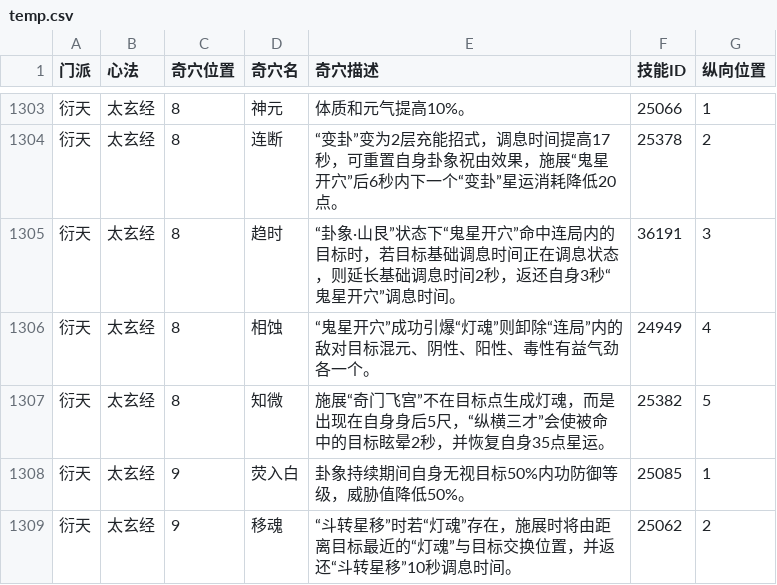
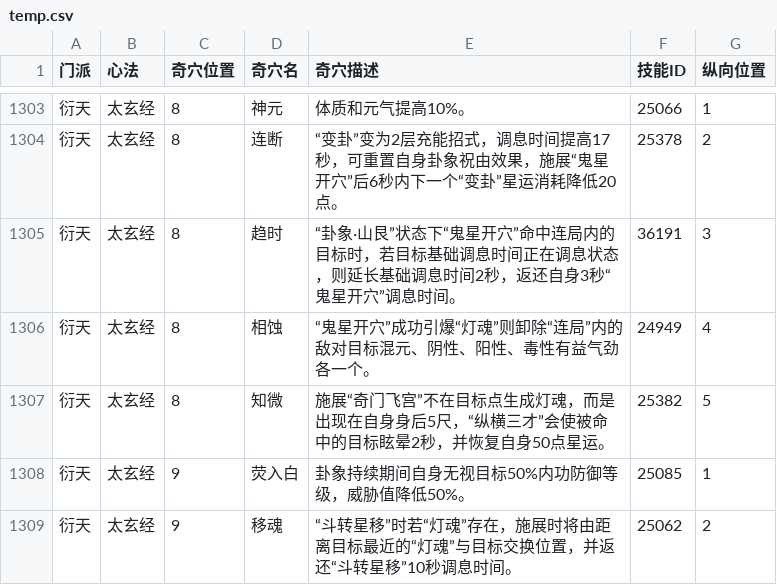
Before and after one commit to JX3BOX/jx3box-talent, a CSV file: dist/temp.csv, drawn as a sheet; only a part is shown, gaps mark what is left out; the diff covers the shown part only.

```diff
--- a/dist/temp.csv
+++ b/dist/temp.csv
@@ -1306,3 +1306,3 @@
 衍天,太玄经,8,相蚀,“鬼星开穴”成功引爆“灯魂”则卸除“连局”内的敌对目标混元、阴性、阳性、毒性有益气劲各一个。,24949,4
-衍天,太玄经,8,知微,施展“奇门飞宫”不在目标点生成灯魂，而是出现在自身身后5尺，“纵横三才”会使被命中的目标眩晕2秒，并恢复自身35点星运。,25382,5
+衍天,太玄经,8,知微,施展“奇门飞宫”不在目标点生成灯魂，而是出现在自身身后5尺，“纵横三才”会使被命中的目标眩晕2秒，并恢复自身50点星运。,25382,5
 衍天,太玄经,9,荧入白,卦象持续期间自身无视目标50%内功防御等级，威胁值降低50%。,25085,1
```
Also changed, not shown: 31 edited cells elsewhere in this file, dist/wujie/temp.csv, 14 other files.
